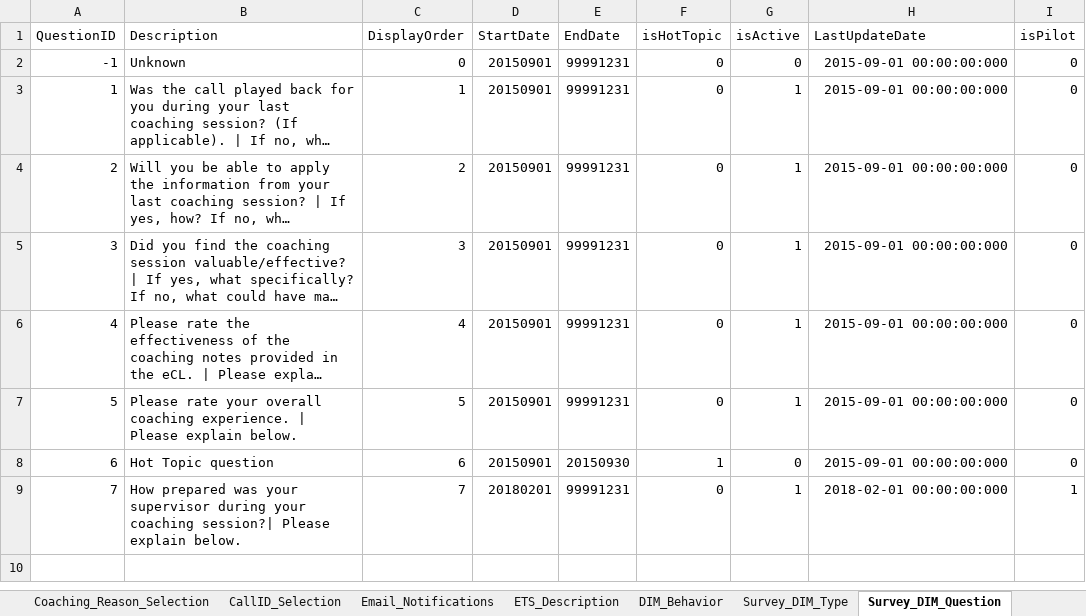
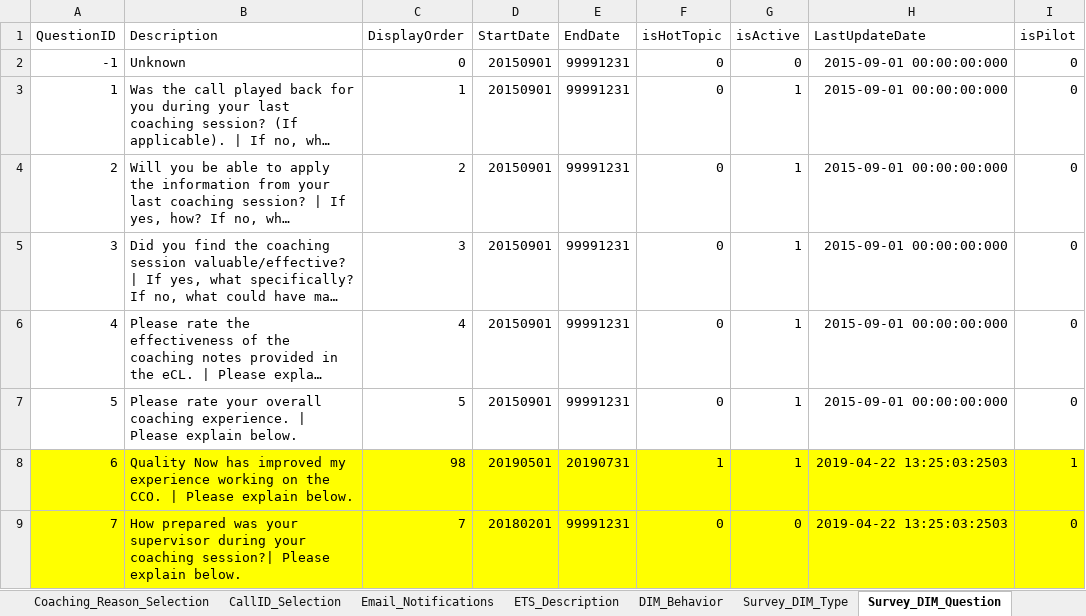
Before and after one commit to maximus-cco/eCoaching_V2_Bak, an Excel workbook: Design/DD/DB/CCO_eCoaching_Log_Dimension_Table_Data.xlsx, sheet Survey_DIM_Question, drawn as a sheet; long unchanged cells end in …; values as stored, in another font and other column widths than the file's, no borders; the diff names each change by its address in the sheet, - before the commit and + after, or states it on an @@ line.

Commit message:
TFS 14178 - Add Hot topic Question for London surveys
git-tfs-id: [https://tfs.omnicloud.local/tfs/cco%20program/]$/eCoaching_V2;C42192

```diff
--- a/Design/DD/DB/CCO_eCoaching_Log_Dimension_Table_Data.xlsx (sheet Survey_DIM_Question)
+++ b/Design/DD/DB/CCO_eCoaching_Log_Dimension_Table_Data.xlsx (sheet Survey_DIM_Question)
-A8:I9 fill: none
+A8:I9 fill: #FFFF00
-B8 (Description): Hot Topic question
+B8 (Description): Quality Now has improved my experience working on the CCO. | Please explain below.
-C8 (DisplayOrder): 6
+C8 (DisplayOrder): 98
-D8 (StartDate): 20150901
+D8 (StartDate): 20190501
-E8 (EndDate): 20150930
+E8 (EndDate): 20190731
-G8 (isActive): 0
+G8 (isActive): 1
-H8 (LastUpdateDate): 2015-09-01 00:00:00:000
+H8 (LastUpdateDate): 2019-04-22 13:25:03:2503
-I8 (isPilot): 0
+I8 (isPilot): 1
-G9 (isActive): 1
+G9 (isActive): 0
-H9 (LastUpdateDate): 2018-02-01 00:00:00:000
+H9 (LastUpdateDate): 2019-04-22 13:25:03:2503
-I9 (isPilot): 1
+I9 (isPilot): 0
```
Also changed, not shown: sheet Survey_DIM_QAnswer, sheet Survey_DIM_Response, sheet Revision_History, sheet DIM_Coaching_Reason.
